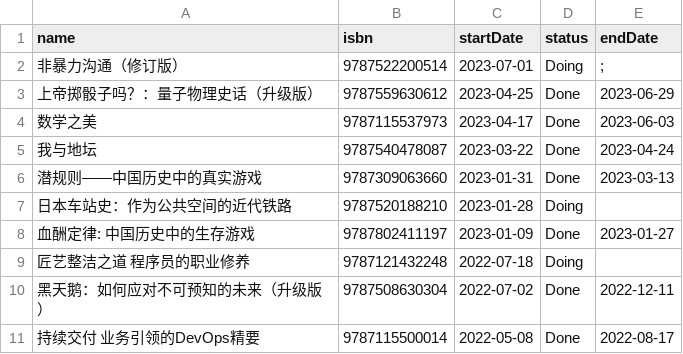
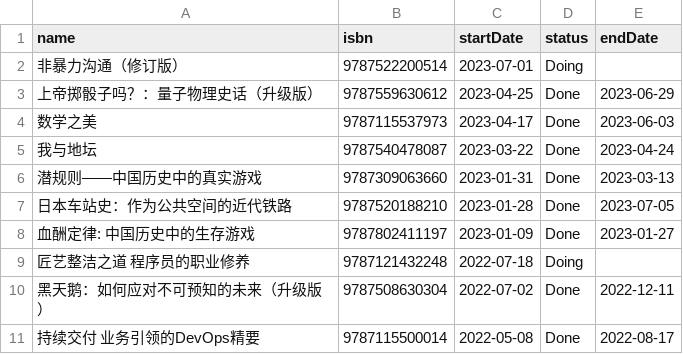
Before and after one commit to saenaii/saenaii.github.io, a CSV file: data/reading-list.csv, drawn as a sheet; only a part is shown.

```diff
--- a/data/reading-list.csv
+++ b/data/reading-list.csv
@@ -1,3 +1,3 @@
 "name","isbn","startDate","status","endDate"
-"非暴力沟通（修订版）","9787522200514","2023-07-01","Doing","";
+"非暴力沟通（修订版）","9787522200514","2023-07-01","Doing",""
 "上帝掷骰子吗？：量子物理史话（升级版）","9787559630612","2023-04-25","Done","2023-06-29"
@@ -6,3 +6,3 @@
 "潜规则——中国历史中的真实游戏","9787309063660","2023-01-31","Done","2023-03-13"
-"日本车站史：作为公共空间的近代铁路","9787520188210","2023-01-28","Doing",""
+"日本车站史：作为公共空间的近代铁路","9787520188210","2023-01-28","Done","2023-07-05"
 "血酬定律: 中国历史中的生存游戏","9787802411197","2023-01-09","Done","2023-01-27"
```
Also changed, not shown: 1 other file.
